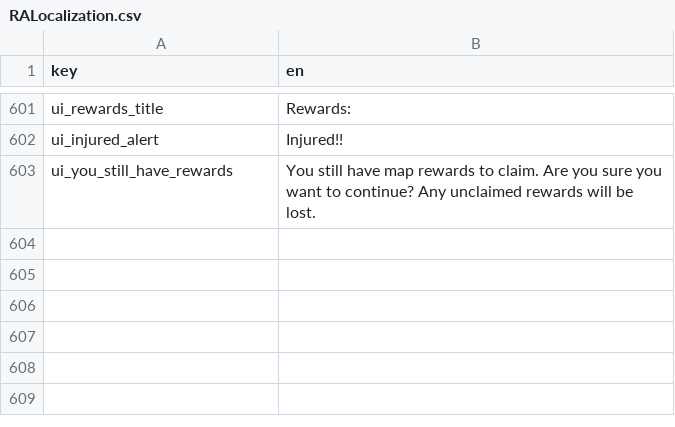
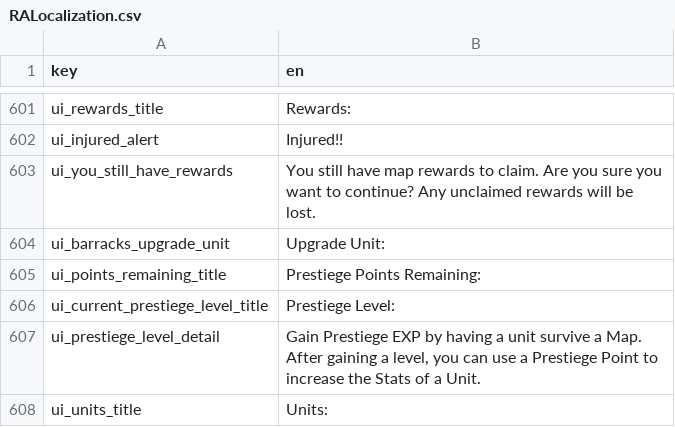
Before and after one commit to AWoodward96/RiseAgain, a CSV file: RESOURCES/Localization/RALocalization.csv, drawn as a sheet; only a part is shown, gaps mark what is left out; the diff names each change by its address in the sheet, - before the commit and + after, or states it on an @@ line.

```diff
--- a/RESOURCES/Localization/RALocalization.csv
+++ b/RESOURCES/Localization/RALocalization.csv
+row 604: ui_barracks_upgrade_unit | Upgrade Unit:
+row 605: ui_points_remaining_title | Prestiege Points Remaining:
+row 606: ui_current_prestiege_level_title | Prestiege Level:
+row 607: ui_prestiege_level_detail | Gain Prestiege EXP by having a unit survive a Map. After gaining a level, you can use a Prestiege Point to increase the Stats of a Unit.
+row 608: ui_units_title | Units:
```
Also changed, not shown: 38 other files.
